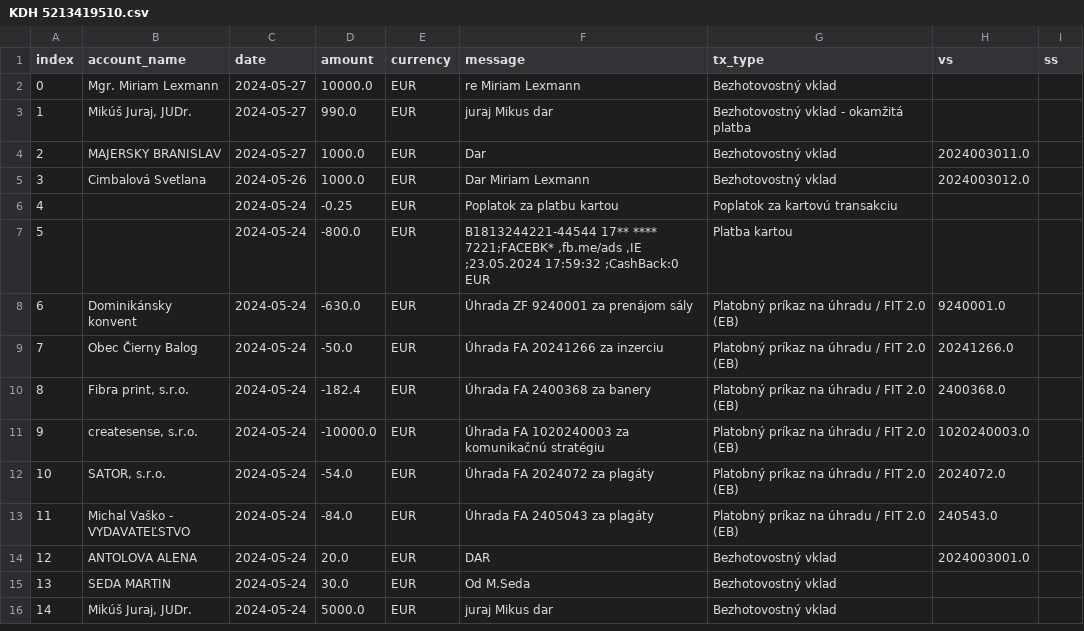
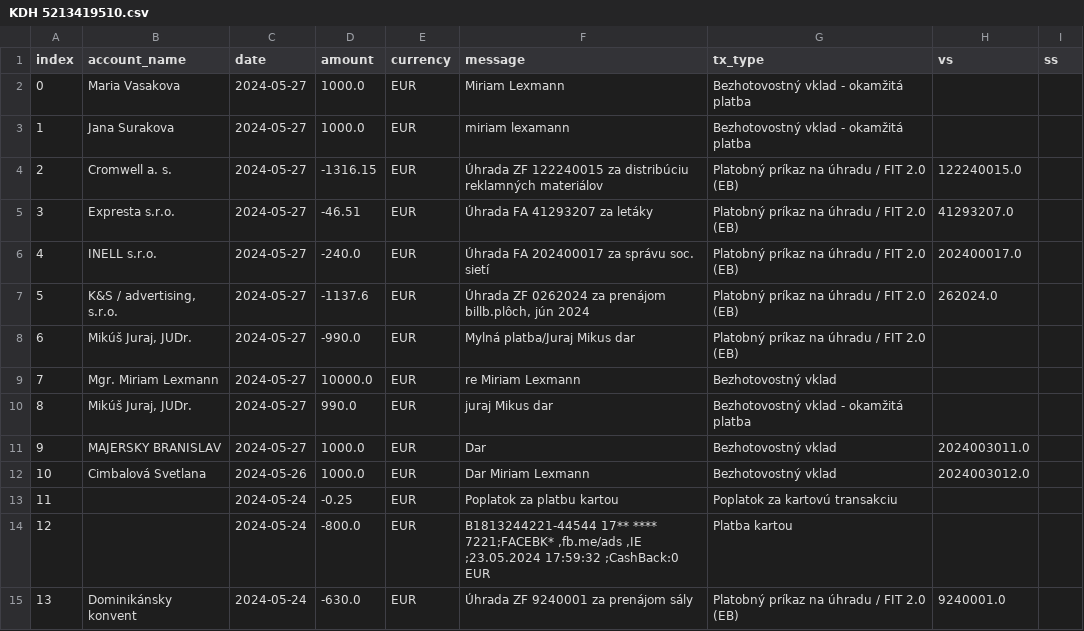
Before and after one commit to matusv/eu-elections-slovakia-2024, a CSV file: accounts/KDH 5213419510.csv, drawn as a sheet; only a part is shown; the shorter side is filled out with more unchanged rows; addresses are those after the commit; the diff names each change by its address in the sheet, - before the commit and + after, or states it on an @@ line.

```diff
--- a/accounts/KDH 5213419510.csv
+++ b/accounts/KDH 5213419510.csv
+row 2: 0 | Maria Vasakova | 2024-05-27 | 1000.0 | EUR | Miriam Lexmann | Bezhotovostný vklad - okamžitá platba
+row 3: 1 | Jana Surakova | 2024-05-27 | 1000.0 | EUR | miriam lexamann | Bezhotovostný vklad - okamžitá platba
+row 4: 2 | Cromwell a. s. | 2024-05-27 | -1316.15 | EUR | Úhrada ZF 122240015 za distribúciu reklamných materiálov | Platobný príkaz na úhradu / FIT 2.0 (EB) | 122240015.0
+row 5: 3 | Expresta s.r.o. | 2024-05-27 | -46.51 | EUR | Úhrada FA 41293207 za letáky | Platobný príkaz na úhradu / FIT 2.0 (EB) | 41293207.0
+row 6: 4 | INELL s.r.o. | 2024-05-27 | -240.0 | EUR | Úhrada FA 202400017 za správu soc. sietí | Platobný príkaz na úhradu / FIT 2.0 (EB) | 202400017.0
+row 7: 5 | K&S / advertising, s.r.o. | 2024-05-27 | -1137.6 | EUR | Úhrada ZF 0262024 za prenájom billb.plôch, jún 2024 | Platobný príkaz na úhradu / FIT 2.0 (EB) | 262024.0
+row 8: 6 | Mikúš Juraj, JUDr. | 2024-05-27 | -990.0 | EUR | Mylná platba/Juraj Mikus dar | Platobný príkaz na úhradu / FIT 2.0 (EB)
@@ column A (index) renumbered from row 9 down @@
```
Also changed, not shown: accounts/Demokrati 2946166297.csv, accounts/KSS 5214083457.csv, 8 other files.
